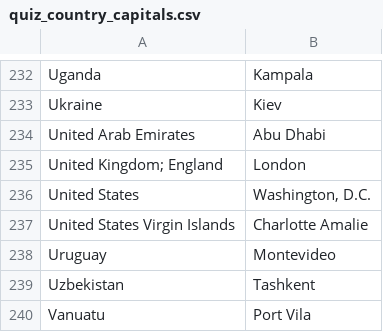
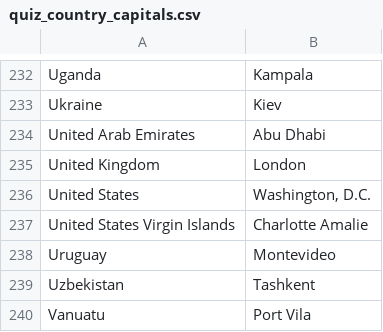
Before and after one commit to VelizarVESSELINOV/VessGames, a CSV file: quiz_country_capitals.csv, drawn as a sheet; only a part is shown, gaps mark what is left out.

```diff
--- a/quiz_country_capitals.csv
+++ b/quiz_country_capitals.csv
@@ -234,3 +234,3 @@ Ukraine,Kiev
 United Arab Emirates,Abu Dhabi
-United Kingdom; England,London
+United Kingdom,London
 United States,"Washington, D.C."
```
Also changed, not shown: 1 other file.
